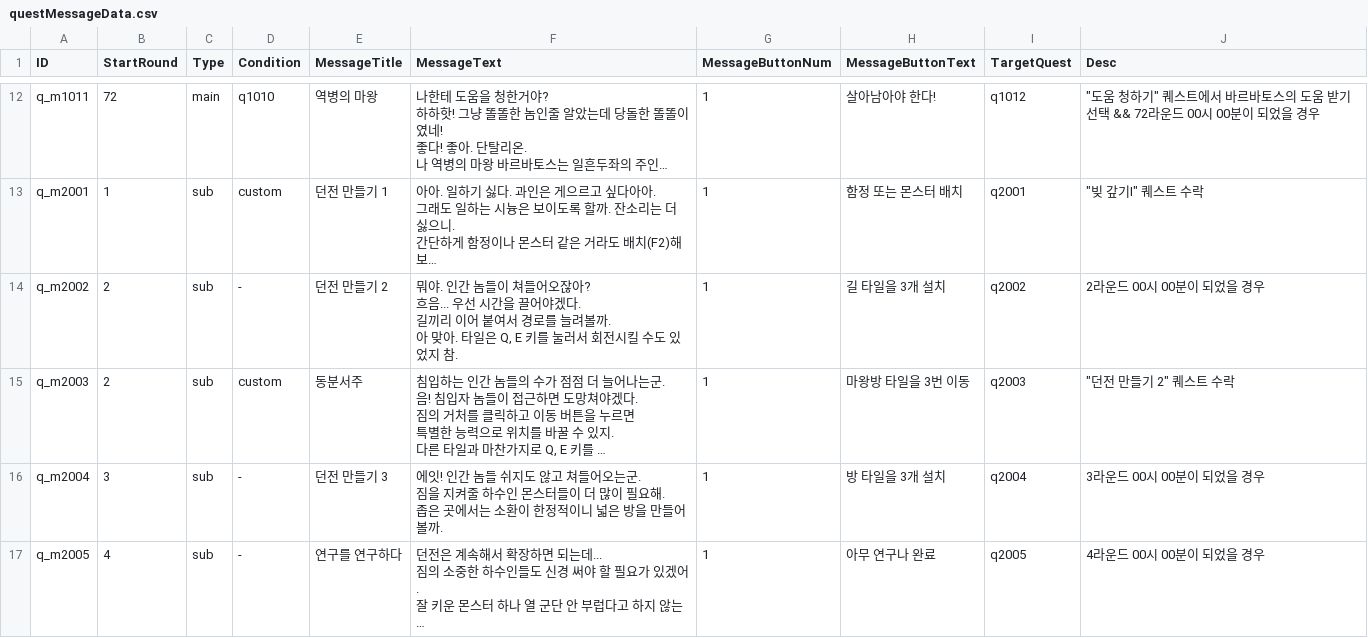
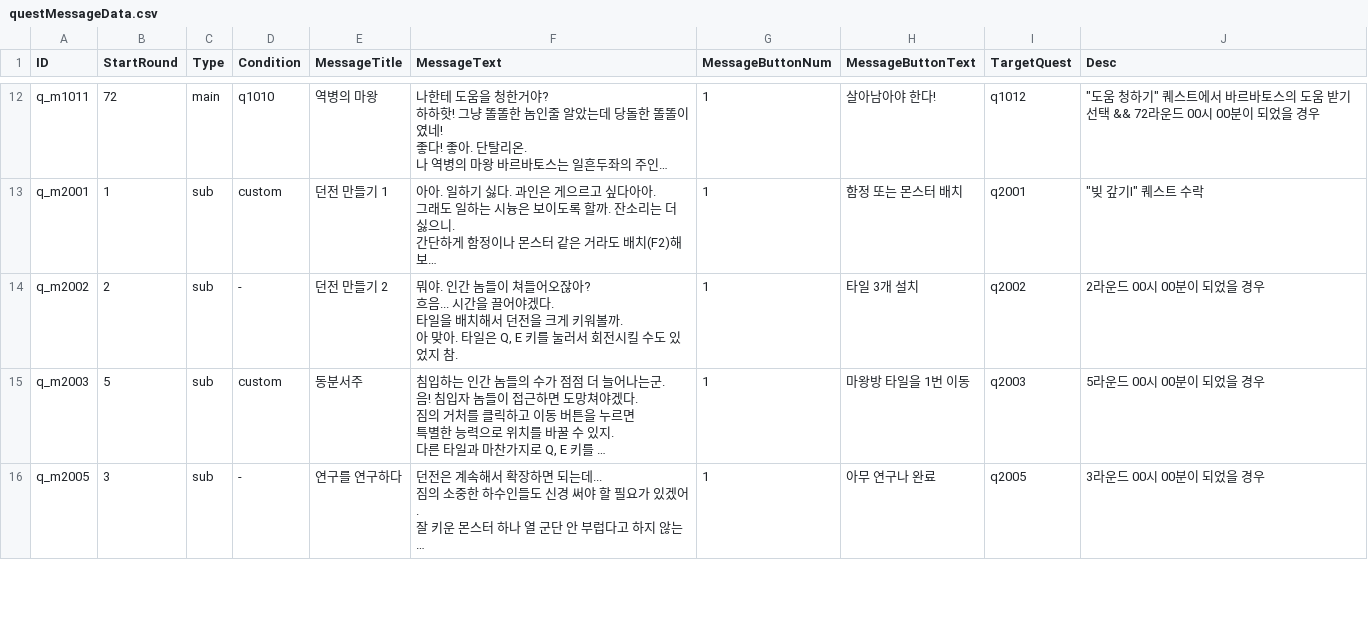
Before and after one commit to kio972/Project_DefenceMaking, a CSV file: Assets/Resources/Data/questMessageData.csv, drawn as a sheet; only a part is shown, gaps mark what is left out; long unchanged cells end in …; removed rows and columns are numbered as before the commit, all else as after; ↵ is a line break in a cell; the diff covers the shown part only; the diff names each change by its address in the sheet, - before the commit and + after, or states it on an @@ line.

```diff
--- a/Assets/Resources/Data/questMessageData.csv
+++ b/Assets/Resources/Data/questMessageData.csv
-F14 (MessageText): …? ↵ 흐음... 우선 시간을 끌어야겠다. ↵ 길끼리 이어 붙여서 경로를 늘려볼까. ↵ 아…
+F14 (MessageText): …? ↵ 흐음... 시간을 끌어야겠다. ↵ 타일을 배치해서 던전을 크게 키워볼까. ↵ 아…
-H14 (MessageButtonText): 길 타일을 3개 설치
+H14 (MessageButtonText): 타일 3개 설치
-B15 (StartRound): 2
+B15 (StartRound): 5
-H15 (MessageButtonText): 마왕방 타일을 3번 이동
+H15 (MessageButtonText): 마왕방 타일을 1번 이동
-J15 (Desc): "던전 만들기 2" 퀘스트 수락
+J15 (Desc): 5라운드 00시 00분이 되었을 경우
-row 16: q_m2004 | 3 | sub | - | 던전 만들기 3 | 에잇! 인간 놈들 쉬지도 않고 쳐들어오는군. ↵ 짐을 지켜줄 하수인 몬스터들이 더 많이 필요해. ↵ 좁은 곳에서는 소환이 한정적이니 넓은 방을 만들어볼까. | 1 | 방 타일을 3개 설치 | q2004 | 3라운드 00시 00분이 되었을 경우
-B16 (StartRound): 4
+B16 (StartRound): 3
-J16 (Desc): 4라운드 00시 00분이 되었을 경우
+J16 (Desc): 3라운드 00시 00분이 되었을 경우
```
Also changed, not shown: 1 added row, 1 removed row and 9 edited cells elsewhere in this file, Assets/Resources/Data/questData.csv, 1 other file.
